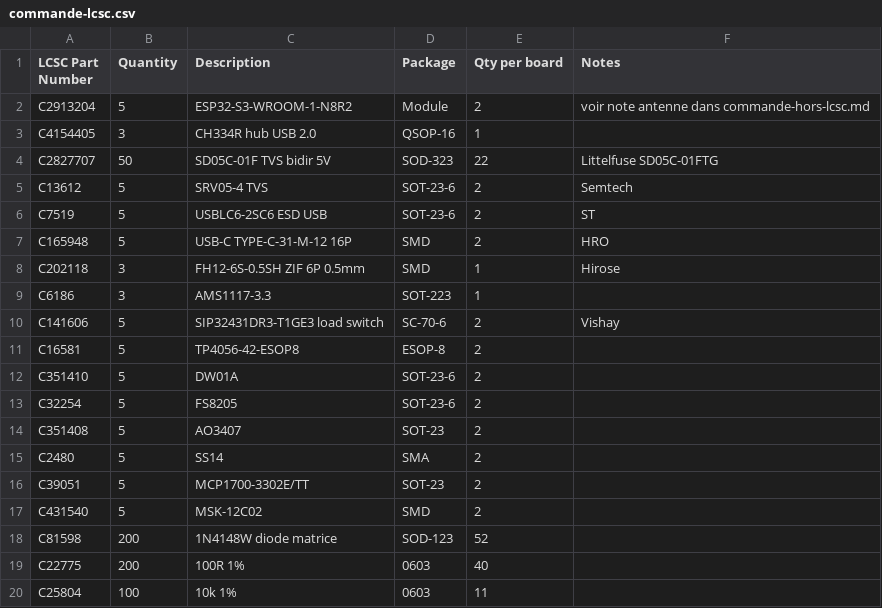
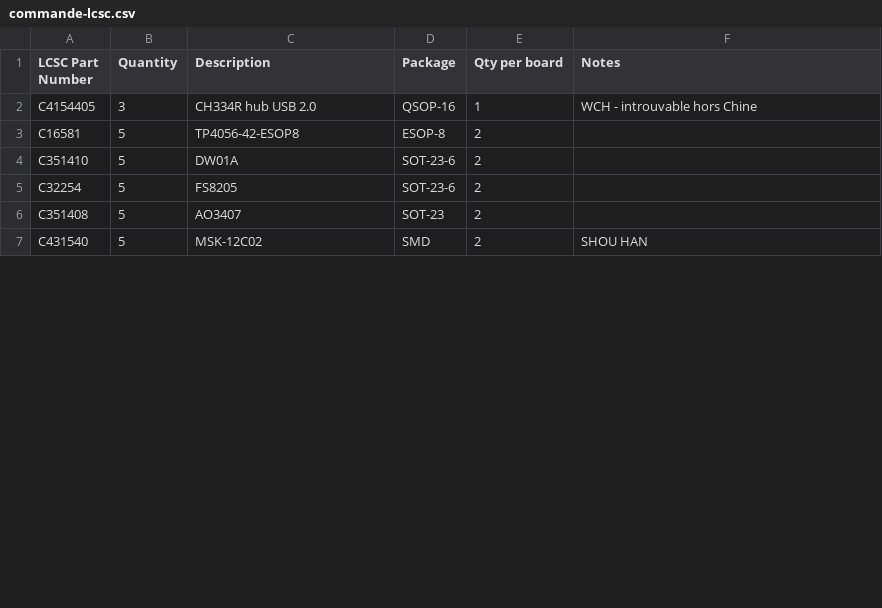
Before and after one commit to mornepousse/Niphargus, a CSV file: rili/commande-lcsc.csv, drawn as a sheet; only a part is shown; the diff covers the shown part only.

```diff
--- a/rili/commande-lcsc.csv
+++ b/rili/commande-lcsc.csv
@@ -1,11 +1,3 @@
 LCSC Part Number,Quantity,Description,Package,Qty per board,Notes
-C2913204,5,ESP32-S3-WROOM-1-N8R2,Module,2,voir note antenne dans commande-hors-lcsc.md
-C4154405,3,CH334R hub USB 2.0,QSOP-16,1,
-C2827707,50,SD05C-01F TVS bidir 5V,SOD-323,22,Littelfuse SD05C-01FTG
-C13612,5,SRV05-4 TVS,SOT-23-6,2,Semtech
-C7519,5,USBLC6-2SC6 ESD USB,SOT-23-6,2,ST
-C165948,5,USB-C TYPE-C-31-M-12 16P,SMD,2,HRO
-C202118,3,FH12-6S-0.5SH ZIF 6P 0.5mm,SMD,1,Hirose
-C6186,3,AMS1117-3.3,SOT-223,1,
-C141606,5,SIP32431DR3-T1GE3 load switch,SC-70-6,2,Vishay
+C4154405,3,CH334R hub USB 2.0,QSOP-16,1,WCH - introuvable hors Chine
 C16581,5,TP4056-42-ESOP8,ESOP-8,2,
@@ -14,7 +6,2 @@ C32254,5,FS8205,SOT-23-6,2,
 C351408,5,AO3407,SOT-23,2,
-C2480,5,SS14,SMA,2,
-C39051,5,MCP1700-3302E/TT,SOT-23,2,
-C431540,5,MSK-12C02,SMD,2,
-C81598,200,1N4148W diode matrice,SOD-123,52,
-C22775,200,100R 1%,0603,40,
-C25804,100,10k 1%,0603,11,
+C431540,5,MSK-12C02,SMD,2,SHOU HAN
```
Also changed, not shown: 1 added row and 13 removed rows elsewhere in this file, 2 other files.
